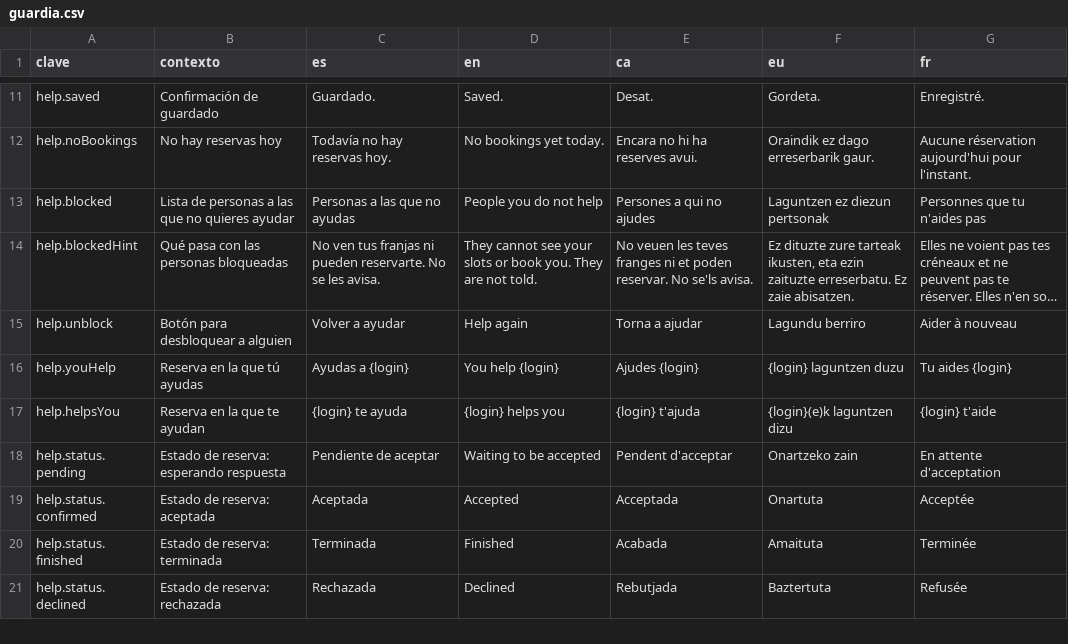
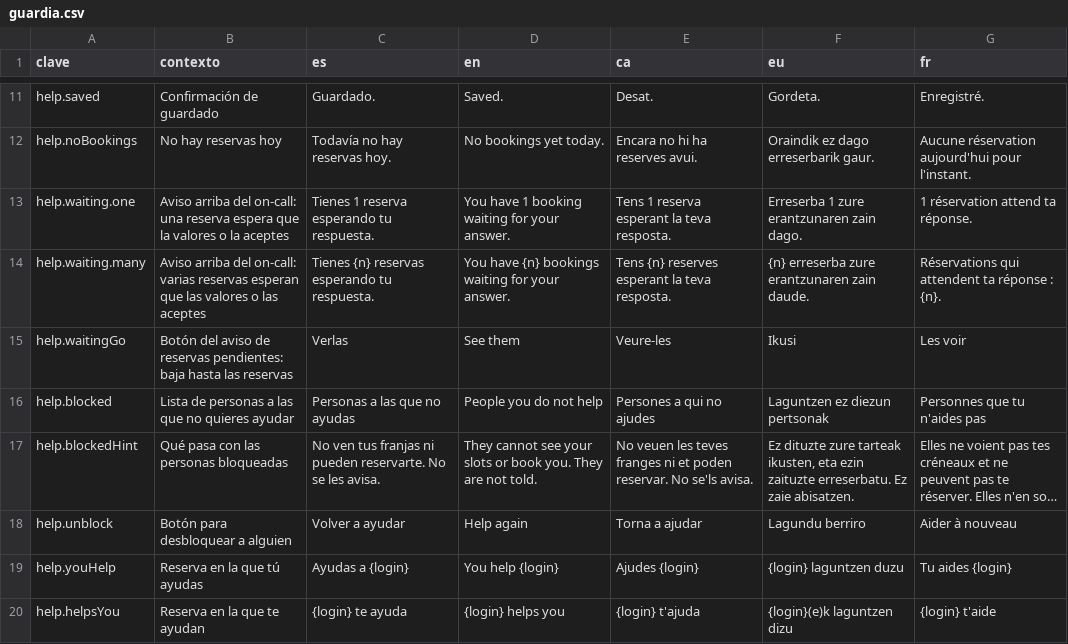
Before and after one commit to ALRO-GM/sanatorio-42, a CSV file: apps/web/src/shared/i18n/textos/guardia.csv, drawn as a sheet; only a part is shown, gaps mark what is left out; the shorter side is filled out with more unchanged rows; long unchanged cells end in ….

```diff
--- a/apps/web/src/shared/i18n/textos/guardia.csv
+++ b/apps/web/src/shared/i18n/textos/guardia.csv
@@ -12,2 +12,5 @@ help.saved,Confirmación de guardado,Guardado.,Saved.,Desat.,Gordeta.,Enregistr
 help.noBookings,No hay reservas hoy,Todavía no hay reservas hoy.,No bookings yet today.,Encara no hi ha reserves avui.,Oraindik ez dago erreserbarik gaur.,Aucune réservation aujourd'hui pour l'instant.
+help.waiting.one,"Aviso arriba del on-call: una reserva espera que la valores o la aceptes","Tienes 1 reserva esperando tu respuesta.","You have 1 booking waiting for your answer.","Tens 1 reserva esperant la teva resposta.","Erreserba 1 zure erantzunaren zain dago.","1 réservation attend ta réponse."
+help.waiting.many,"Aviso arriba del on-call: varias reservas esperan que las valores o las aceptes","Tienes {n} reservas esperando tu respuesta.","You have {n} bookings waiting for your answer.","Tens {n} reserves esperant la teva resposta.","{n} erreserba zure erantzunaren zain daude.","Réservations qui attendent ta réponse : {n}."
+help.waitingGo,Botón del aviso de reservas pendientes: baja hasta las reservas,Verlas,See them,Veure-les,Ikusi,Les voir
 help.blocked,Lista de personas a las que no quieres ayudar,Personas a las que no ayudas,People you do not help,Persones a qui no ajudes,Laguntzen ez diezun pertsonak,Personnes que tu n'aides pas
```
Also changed, not shown: apps/web/src/shared/i18n/textos/comun.csv, apps/web/src/shared/i18n/textos/sala-de-espera.csv, 20 other files.
